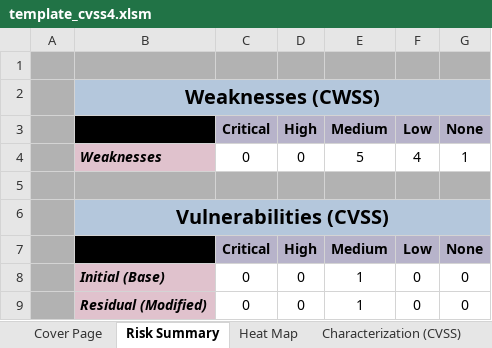
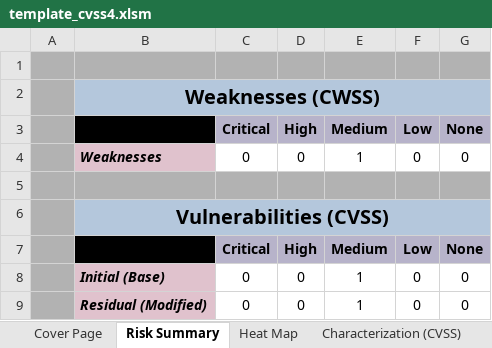
Before and after one commit to nixime/simple_vun_tester, an Excel workbook: template/template_cvss4.xlsm, sheet Risk Summary, drawn as a sheet; values as stored, in another font and other column widths than the file's, no borders; the diff names each change by its address in the sheet, - before the commit and + after, or states it on an @@ line.

```diff
--- a/template/template_cvss4.xlsm (sheet Risk Summary)
+++ b/template/template_cvss4.xlsm (sheet Risk Summary)
-E4: 5
+E4: 1
-F4: 4
+F4: 0
-G4: 1
+G4: 0
```
Also changed, not shown: sheet _LOOKUPS_CWSS, sheet Risk Assessment (CWSS), formulas that keep their value, 1 other file.
